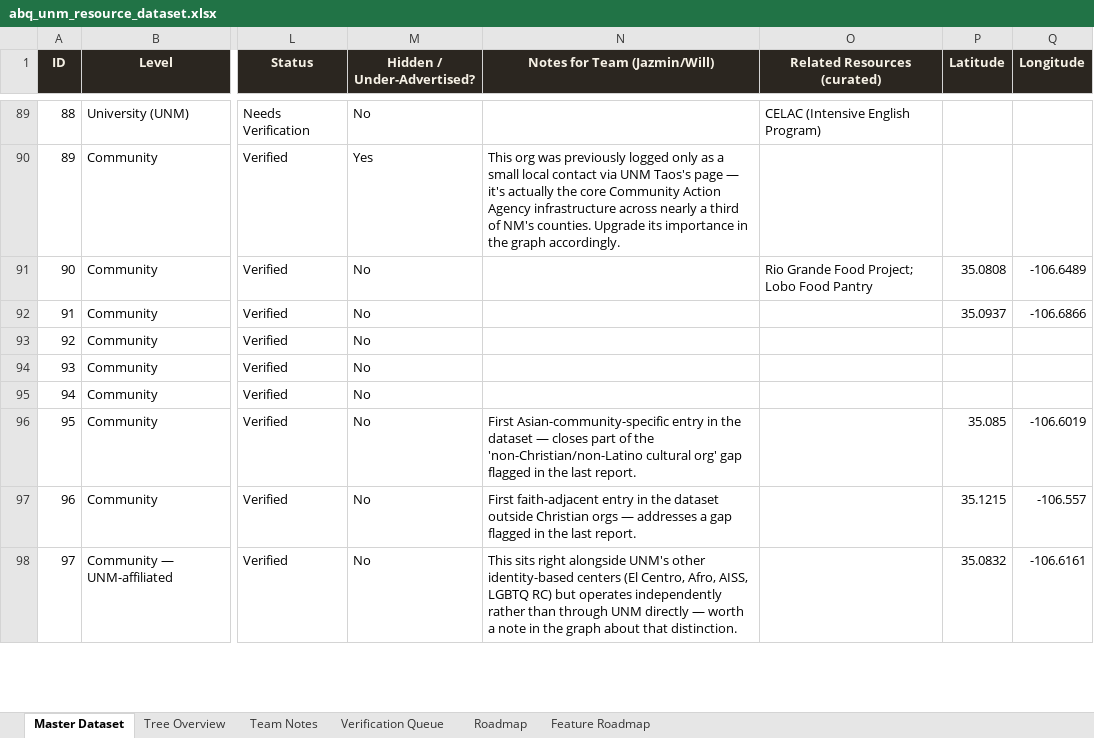
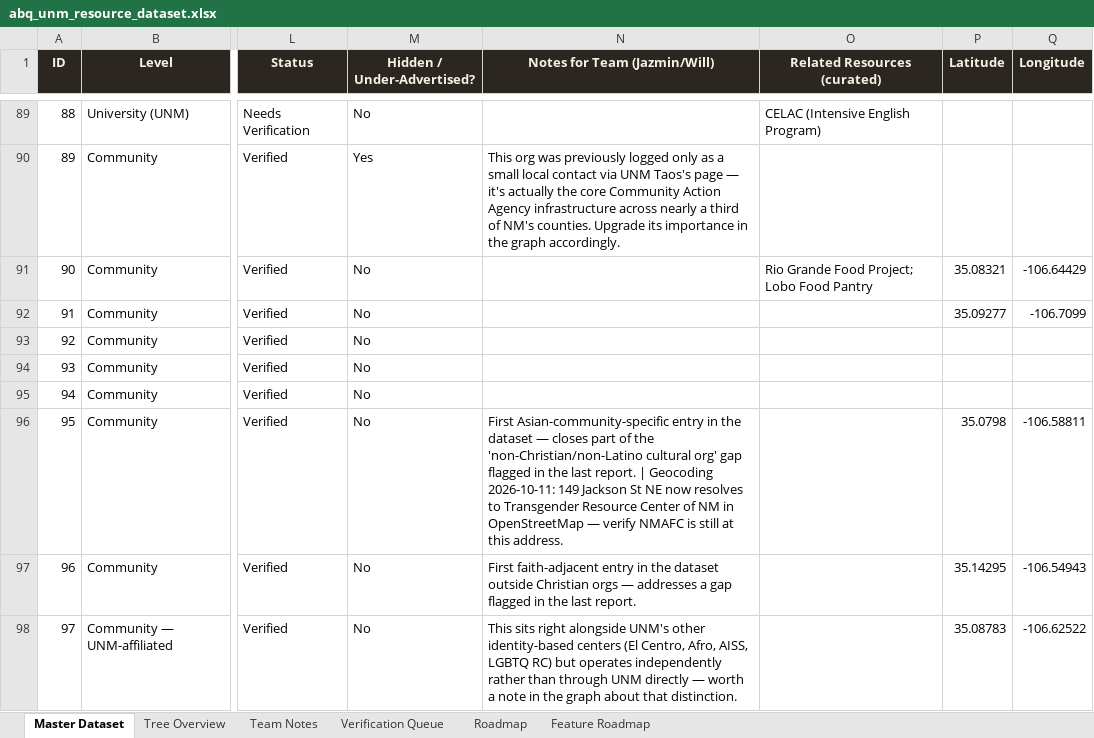
Before and after one commit to juliodrojas/New-Mexico-Resources, an Excel workbook: data/abq_unm_resource_dataset.xlsx, sheet Master Dataset, drawn as a sheet; only a part is shown, gaps mark what is left out; values as stored, in another font and other column widths than the file's, no borders; the diff covers the shown part only; the diff names each change by its address in the sheet, - before the commit and + after, or states it on an @@ line.

```diff
--- a/data/abq_unm_resource_dataset.xlsx (sheet Master Dataset)
+++ b/data/abq_unm_resource_dataset.xlsx (sheet Master Dataset)
-P91 (Latitude): 35.0808
+P91 (Latitude): 35.08321
-Q91 (Longitude): -106.6489
+Q91 (Longitude): -106.64429
-P92 (Latitude): 35.0937
+P92 (Latitude): 35.09277
-Q92 (Longitude): -106.6866
+Q92 (Longitude): -106.7099
-N96 (Notes for Team (Jazmin/Will)): …last report.
+N96 (Notes for Team (Jazmin/Will)): …last report. | Geocoding 2026-10-11: 149 Jackson St NE now resolves to Transgender Resource Center of NM in OpenStreetMap — verify NMAFC is still at this address.
-P96 (Latitude): 35.085
+P96 (Latitude): 35.0798
-Q96 (Longitude): -106.6019
+Q96 (Longitude): -106.58811
-P97 (Latitude): 35.1215
+P97 (Latitude): 35.14295
-Q97 (Longitude): -106.557
+Q97 (Longitude): -106.54943
-P98 (Latitude): 35.0832
+P98 (Latitude): 35.08783
-Q98 (Longitude): -106.6161
+Q98 (Longitude): -106.62522
```
Also changed, not shown: 14 added rows and 89 edited cells elsewhere in this sheet, sheet Feature Roadmap.
